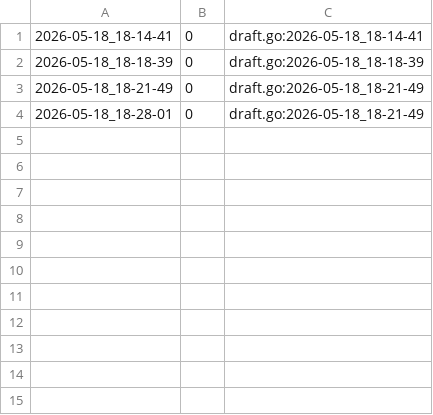
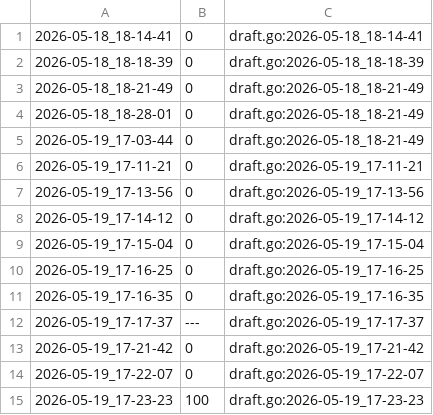
Before and after one commit to qxcode-course/fup-dd-playground-Giovanasouza1, a CSV file: .tko/track/fup@lotado/track.csv, drawn as a sheet; the diff names each change by its address in the sheet, - before the commit and + after, or states it on an @@ line.

```diff
--- a/.tko/track/fup@lotado/track.csv
+++ b/.tko/track/fup@lotado/track.csv
+row 5: 2026-05-19_17-03-44 | 0 | draft.go:2026-05-18_18-21-49
+row 6: 2026-05-19_17-11-21 | 0 | draft.go:2026-05-19_17-11-21
+row 7: 2026-05-19_17-13-56 | 0 | draft.go:2026-05-19_17-13-56
+row 8: 2026-05-19_17-14-12 | 0 | draft.go:2026-05-19_17-14-12
+row 9: 2026-05-19_17-15-04 | 0 | draft.go:2026-05-19_17-15-04
+row 10: 2026-05-19_17-16-25 | 0 | draft.go:2026-05-19_17-16-25
+row 11: 2026-05-19_17-16-35 | 0 | draft.go:2026-05-19_17-16-35
+row 12: 2026-05-19_17-17-37 | --- | draft.go:2026-05-19_17-17-37
+row 13: 2026-05-19_17-21-42 | 0 | draft.go:2026-05-19_17-21-42
+row 14: 2026-05-19_17-22-07 | 0 | draft.go:2026-05-19_17-22-07
+row 15: 2026-05-19_17-23-23 | 100 | draft.go:2026-05-19_17-23-23
```
Also changed, not shown: 8 other files.
